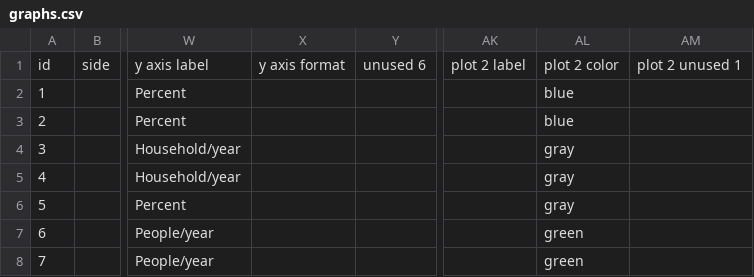
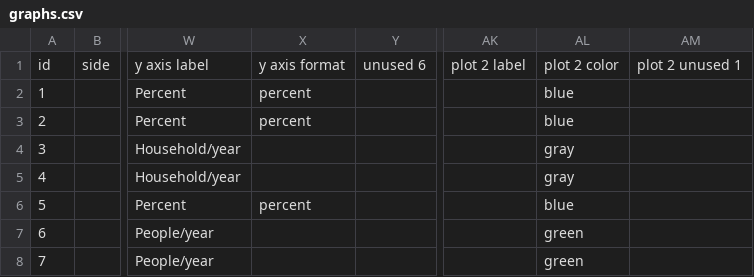
Before and after one commit to MJ-LAB-Harvard/ethiopiahcf, a CSV file: config/graphs.csv, drawn as a sheet; only a part is shown, gaps mark what is left out; the diff names each change by its address in the sheet, - before the commit and + after, or states it on an @@ line.

Commit message:
Fix sliders-panel background/scroll bug, add comma separators and percent axis
- Fix a real CSS bug: the sliders panel's light-blue background box had
  min-height:0, letting it shrink smaller than its own content in the
  flex layout, so the last slider section visually spilled outside the
  background. Removed the min-height override so it sizes to content.
- Tighten vertical spacing throughout the sliders panel (padding,
  section margins, row margins) and drop the header's empty
  scenario-name gap, so the full slider panel fits without scrolling
  on typical laptop screens.
- Add thousands-separator formatting to all graph y-axis tick labels
  (e.g. "12,345" instead of "12345"), via the shared graph value
  formatter, so it applies uniformly to any current or future plot.
- Add a reusable "percent" y-axis format code (alongside the existing
  .1f/.2f codes) that displays a 0-1 fraction as a whole percent number
  (e.g. "35" instead of "0.35"), applied via config/graphs.csv's
  "y axis format" column to the three percent-based graphs.
- Change the "Eligible Households Enrolled in CBHI" plot line color
  from gray to blue via config/graphs.csv.

```diff
--- a/config/graphs.csv
+++ b/config/graphs.csv
-X2:X3: (empty)
+X2:X3: percent
-X6: (empty)
+X6: percent
-AL6: gray
+AL6: blue
```
Also changed, not shown: 3 other files.
